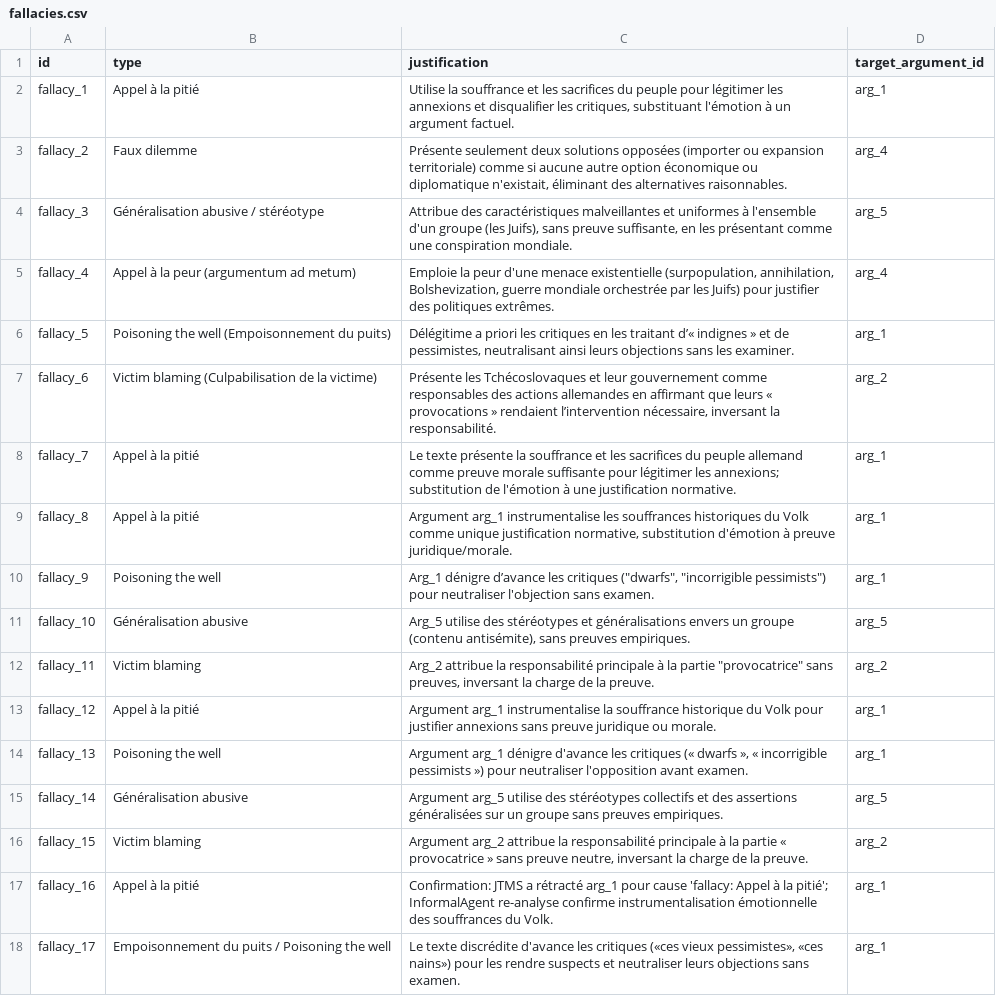
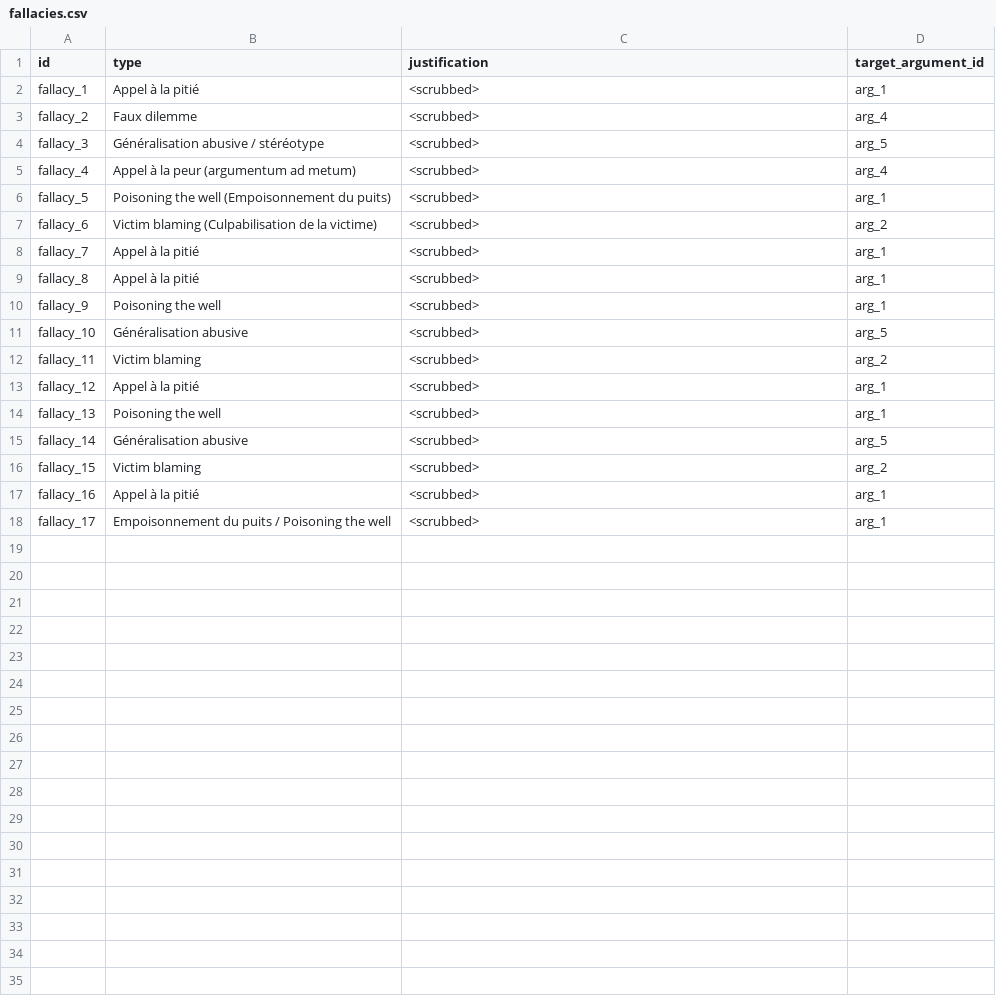
Before and after one commit to jsboigeEpita/2025-Epita-Intelligence-Symbolique, a CSV file: docs/reports/spectacular/B/csv/fallacies.csv, drawn as a sheet.

```diff
--- a/docs/reports/spectacular/B/csv/fallacies.csv
+++ b/docs/reports/spectacular/B/csv/fallacies.csv
@@ -1,18 +1,18 @@
 id,type,justification,target_argument_id
-fallacy_1,Appel à la pitié,"Utilise la souffrance et les sacrifices du peuple pour légitimer les annexions et disqualifier les critiques, substituant l'émotion à un argument factuel.",arg_1
-fallacy_2,Faux dilemme,"Présente seulement deux solutions opposées (importer ou expansion territoriale) comme si aucune autre option économique ou diplomatique n'existait, éliminant des alternatives raisonnables.",arg_4
-fallacy_3,Généralisation abusive / stéréotype,"Attribue des caractéristiques malveillantes et uniformes à l'ensemble d'un groupe (les Juifs), sans preuve suffisante, en les présentant comme une conspiration mondiale.",arg_5
-fallacy_4,Appel à la peur (argumentum ad metum),"Emploie la peur d'une menace existentielle (surpopulation, annihilation, Bolshevization, guerre mondiale orchestrée par les Juifs) pour justifier des politiques extrêmes.",arg_4
-fallacy_5,Poisoning the well (Empoisonnement du puits),"Délégitime a priori les critiques en les traitant d’« indignes » et de pessimistes, neutralisant ainsi leurs objections sans les examiner.",arg_1
-fallacy_6,Victim blaming (Culpabilisation de la victime),"Présente les Tchécoslovaques et leur gouvernement comme responsables des actions allemandes en affirmant que leurs « provocations » rendaient l’intervention nécessaire, inversant la responsabilité.",arg_2
-fallacy_7,Appel à la pitié,Le texte présente la souffrance et les sacrifices du peuple allemand comme preuve morale suffisante pour légitimer les annexions; substitution de l'émotion à une justification normative.,arg_1
-fallacy_8,Appel à la pitié,"Argument arg_1 instrumentalise les souffrances historiques du Volk comme unique justification normative, substitution d'émotion à preuve juridique/morale.",arg_1
-fallacy_9,Poisoning the well,"Arg_1 dénigre d’avance les critiques (""dwarfs"", ""incorrigible pessimists"") pour neutraliser l'objection sans examen.",arg_1
-fallacy_10,Généralisation abusive,"Arg_5 utilise des stéréotypes et généralisations envers un groupe (contenu antisémite), sans preuves empiriques.",arg_5
-fallacy_11,Victim blaming,"Arg_2 attribue la responsabilité principale à la partie ""provocatrice"" sans preuves, inversant la charge de la preuve.",arg_2
-fallacy_12,Appel à la pitié,Argument arg_1 instrumentalise la souffrance historique du Volk pour justifier annexions sans preuve juridique ou morale.,arg_1
-fallacy_13,Poisoning the well,"Argument arg_1 dénigre d'avance les critiques (« dwarfs », « incorrigible pessimists ») pour neutraliser l'opposition avant examen.",arg_1
-fallacy_14,Généralisation abusive,Argument arg_5 utilise des stéréotypes collectifs et des assertions généralisées sur un groupe sans preuves empiriques.,arg_5
-fallacy_15,Victim blaming,"Argument arg_2 attribue la responsabilité principale à la partie « provocatrice » sans preuve neutre, inversant la charge de la preuve.",arg_2
-fallacy_16,Appel à la pitié,Confirmation: JTMS a rétracté arg_1 pour cause 'fallacy: Appel à la pitié'; InformalAgent re-analyse confirme instrumentalisation émotionnelle des souffrances du Volk.,arg_1
-fallacy_17,Empoisonnement du puits / Poisoning the well,"Le texte discrédite d'avance les critiques («ces vieux pessimistes», «ces nains») pour les rendre suspects et neutraliser leurs objections sans examen.",arg_1
+fallacy_1,Appel à la pitié,<scrubbed>,arg_1
+fallacy_2,Faux dilemme,<scrubbed>,arg_4
+fallacy_3,Généralisation abusive / stéréotype,<scrubbed>,arg_5
+fallacy_4,Appel à la peur (argumentum ad metum),<scrubbed>,arg_4
+fallacy_5,Poisoning the well (Empoisonnement du puits),<scrubbed>,arg_1
+fallacy_6,Victim blaming (Culpabilisation de la victime),<scrubbed>,arg_2
+fallacy_7,Appel à la pitié,<scrubbed>,arg_1
+fallacy_8,Appel à la pitié,<scrubbed>,arg_1
+fallacy_9,Poisoning the well,<scrubbed>,arg_1
+fallacy_10,Généralisation abusive,<scrubbed>,arg_5
+fallacy_11,Victim blaming,<scrubbed>,arg_2
+fallacy_12,Appel à la pitié,<scrubbed>,arg_1
+fallacy_13,Poisoning the well,<scrubbed>,arg_1
+fallacy_14,Généralisation abusive,<scrubbed>,arg_5
+fallacy_15,Victim blaming,<scrubbed>,arg_2
+fallacy_16,Appel à la pitié,<scrubbed>,arg_1
+fallacy_17,Empoisonnement du puits / Poisoning the well,<scrubbed>,arg_1
```
Also changed, not shown: docs/reports/spectacular/A/csv/counter_args.csv, docs/reports/spectacular/A/csv/fallacies.csv, 34 other files.
